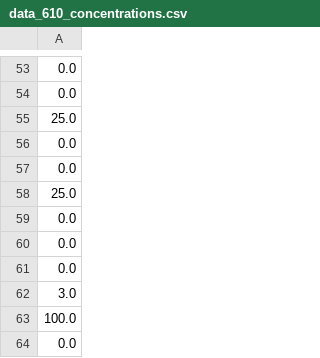
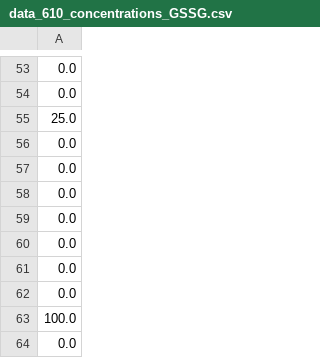
Before and after one commit to mklavin/thesis-mkl2, a CSV file: data/data_610_concentrations_GSSG.csv (was data/data_610_concentrations.csv), drawn as a sheet; only a part is shown, gaps mark what is left out; removed rows and columns are numbered as before the commit, all else as after; the diff covers the shown part only; the diff names each change by its address in the sheet, - before the commit and + after, or states it on an @@ line.

```diff
--- a/data/data_610_concentrations.csv
+++ b/data/data_610_concentrations_GSSG.csv
-row 58: 25.0
-A61: 3.0
+A61: 0.0
+row 62: 0.0
```
Also changed, not shown: 26 added rows, 26 removed rows, 12 moved rows and 5 edited cells elsewhere in this file, data/data_580_concentrations_GSSG.csv, 5 other files.
